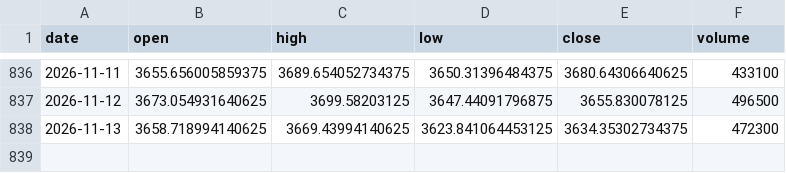
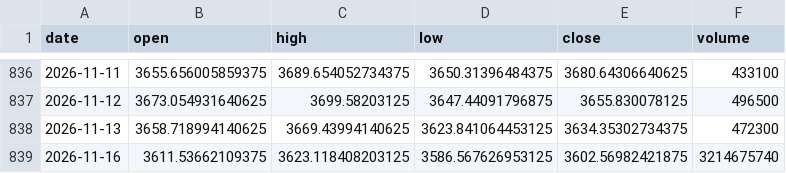
Before and after one commit to Revach123/INDICES, a CSV file: data/prices/shanghai.csv, drawn as a sheet; only a part is shown, gaps mark what is left out; the diff names each change by its address in the sheet, - before the commit and + after, or states it on an @@ line.

```diff
--- a/data/prices/shanghai.csv
+++ b/data/prices/shanghai.csv
+row 839: 2026-11-16 | 3611.53662109375 | 3623.118408203125 | 3586.567626953125 | 3602.56982421875 | 3214675740
```
Also changed, not shown: data/prices/eurusd.csv, data/prices/oil_wti.csv, 45 other files.
